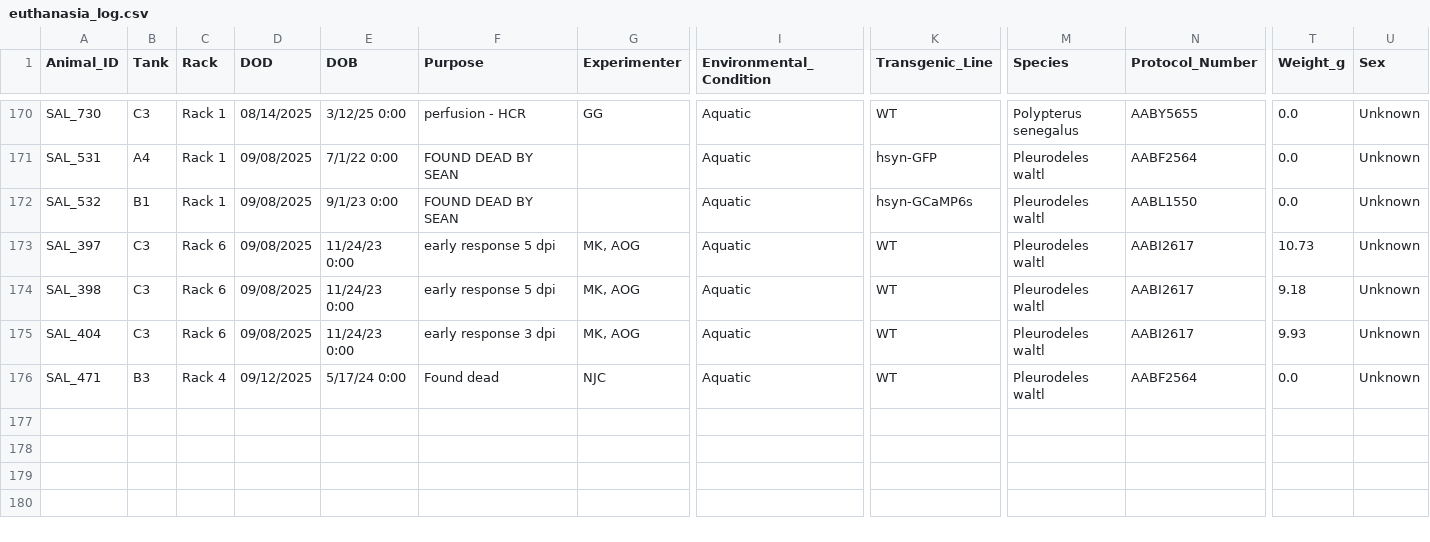
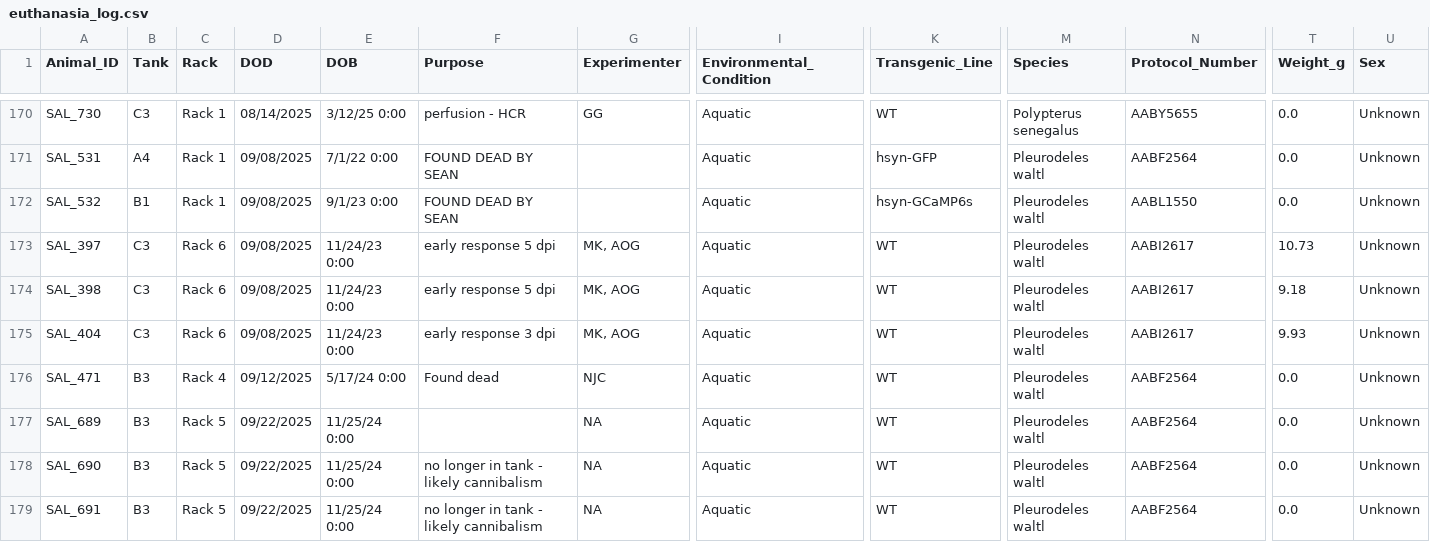
Before and after one commit to jamiewoych/pleuro-parser, a CSV file: euthanasia_log.csv, drawn as a sheet; only a part is shown, gaps mark what is left out; rows hold the shown columns only; the diff names each change by its address in the sheet, - before the commit and + after, or states it on an @@ line.

```diff
--- a/euthanasia_log.csv
+++ b/euthanasia_log.csv
+row 177: SAL_689 | B3 | Rack 5 | 09/22/2025 | 11/25/24 0:00 |  | NA | Aquatic | WT | Pleurodeles waltl | AABF2564 | 0.0 | Unknown
+row 178: SAL_690 | B3 | Rack 5 | 09/22/2025 | 11/25/24 0:00 | no longer in tank - likely cannibalism | NA | Aquatic | WT | Pleurodeles waltl | AABF2564 | 0.0 | Unknown
+row 179: SAL_691 | B3 | Rack 5 | 09/22/2025 | 11/25/24 0:00 | no longer in tank - likely cannibalism | NA | Aquatic | WT | Pleurodeles waltl | AABF2564 | 0.0 | Unknown
```
Also changed, not shown: 1 other file.
